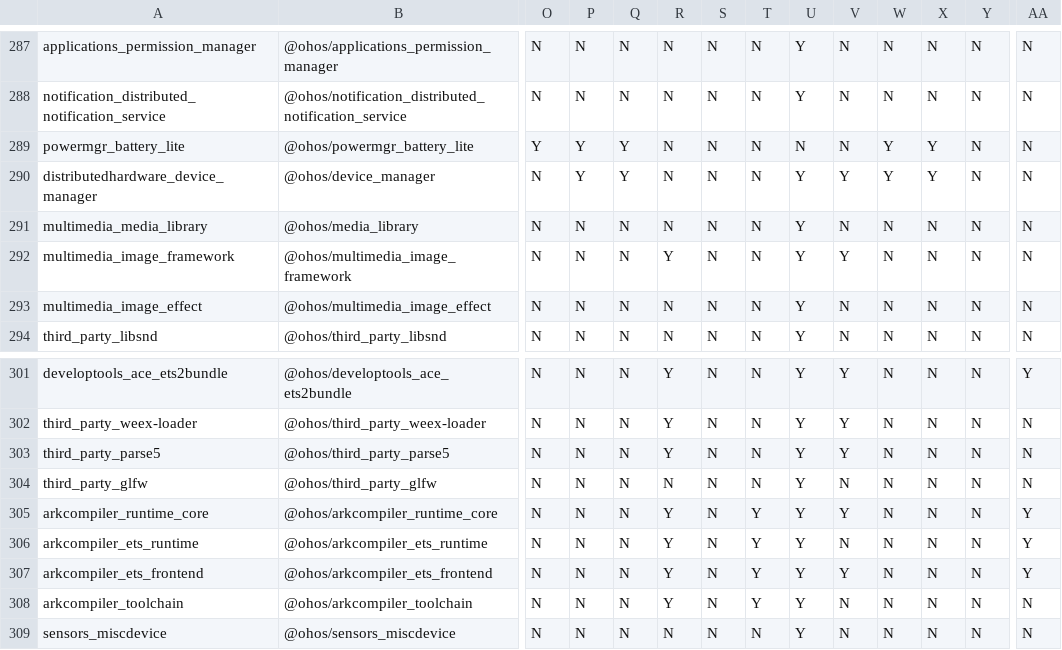
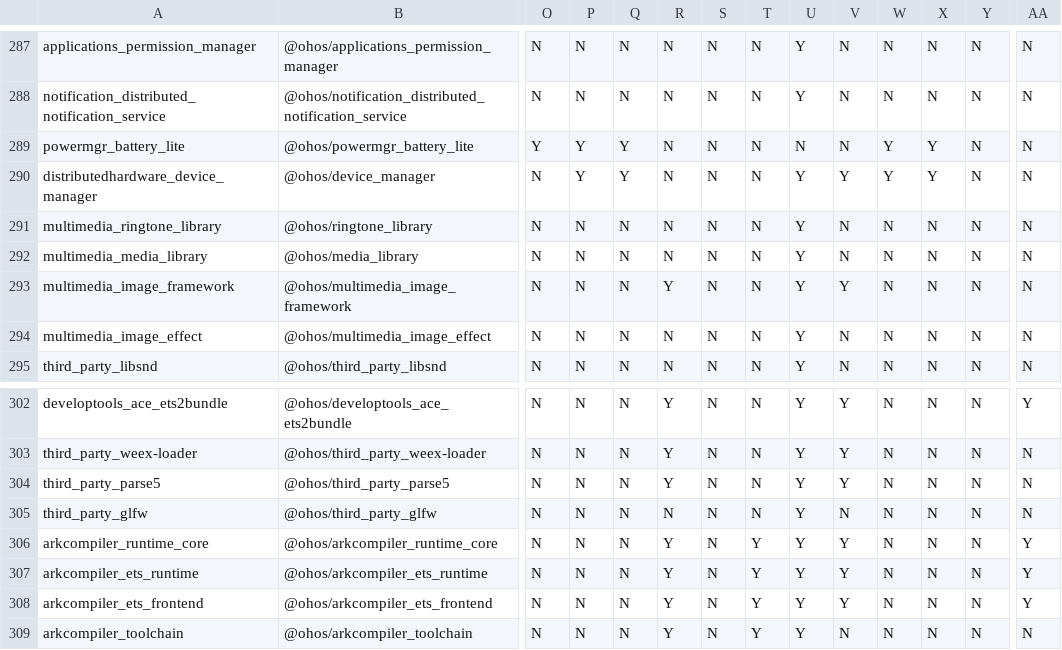
Before and after one commit to openharmony/manifest, a CSV file: matrix_product.csv, drawn as a sheet; only a part is shown, gaps mark what is left out; the shorter side is filled out with more unchanged rows; addresses are those after the commit; rows hold the shown columns only; the diff names each change by its address in the sheet, - before the commit and + after, or states it on an @@ line.

```diff
--- a/matrix_product.csv
+++ b/matrix_product.csv
+row 291: multimedia_ringtone_library | @ohos/ringtone_library | N | N | N | N | N | N | Y | N | N | N | N | N
-V307: N
+V307: Y
```
Also changed, not shown: 54 other files.
